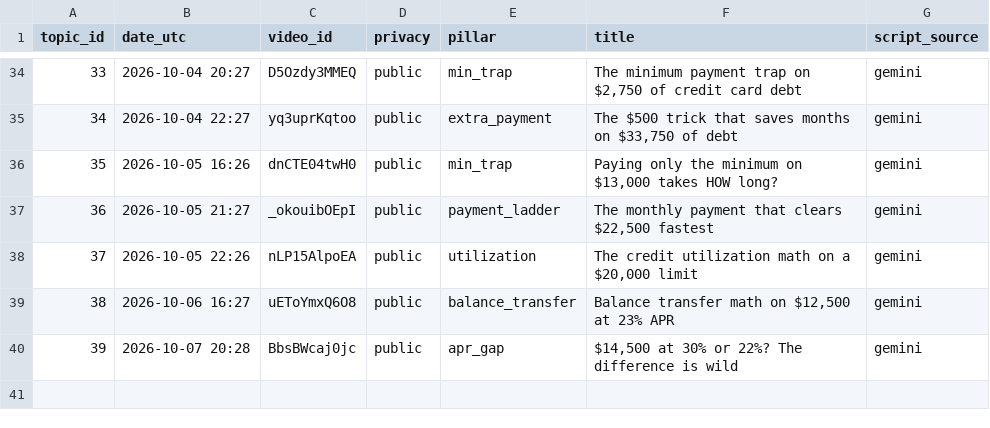
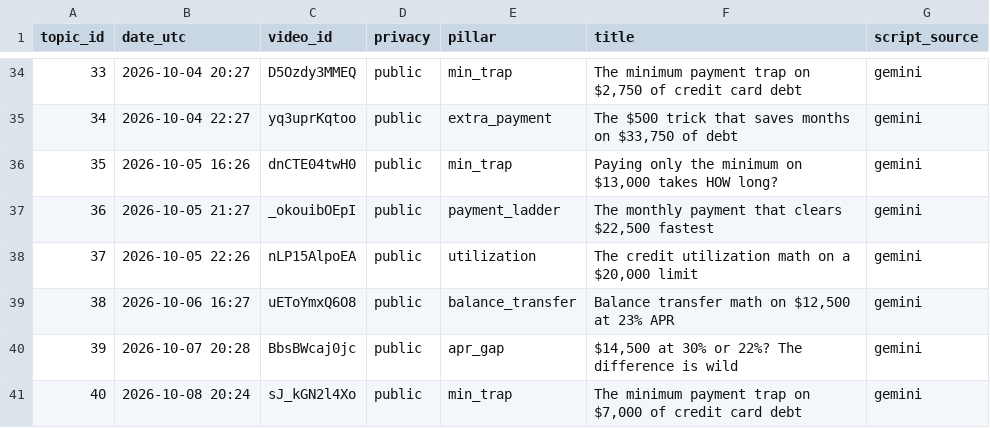
Before and after one commit to olgunkadirgulhan/debtlab-ai, a CSV file: youtube/published.csv, drawn as a sheet; only a part is shown, gaps mark what is left out; the diff names each change by its address in the sheet, - before the commit and + after, or states it on an @@ line.

Commit message:
short: 2026-10-08-2024

```diff
--- a/youtube/published.csv
+++ b/youtube/published.csv
+row 41: 40 | 2026-10-08 20:24 | sJ_kGN2l4Xo | public | min_trap | The minimum payment trap on $7,000 of credit card debt | gemini
```
